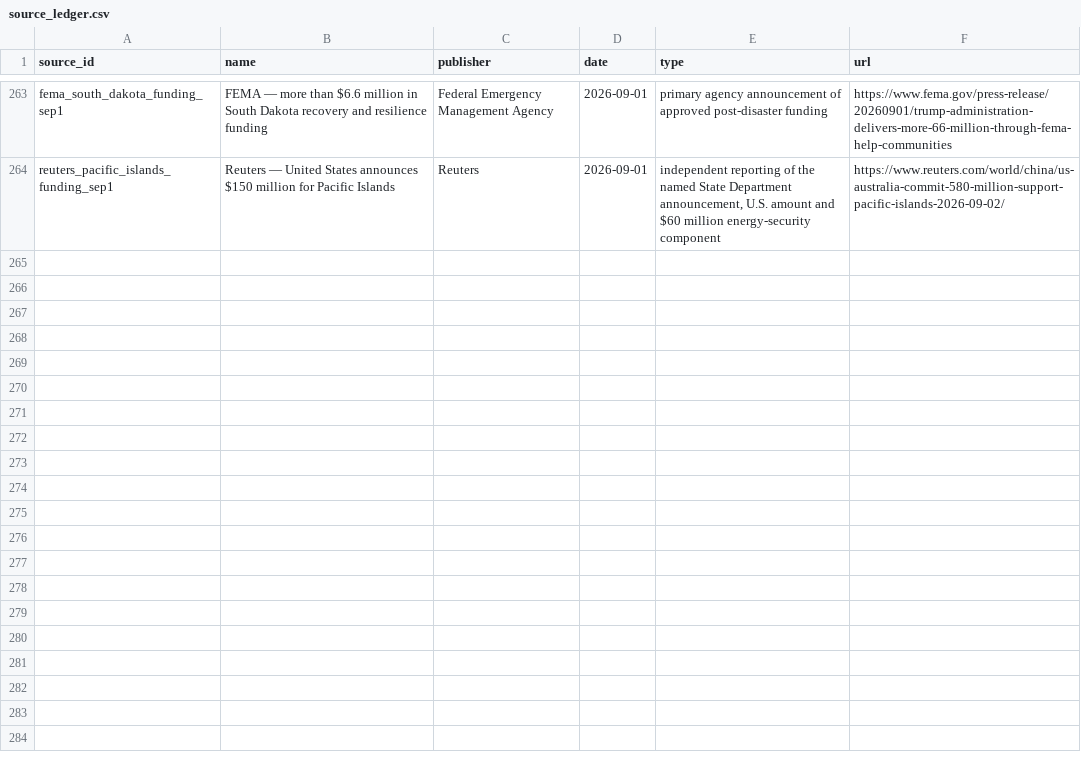
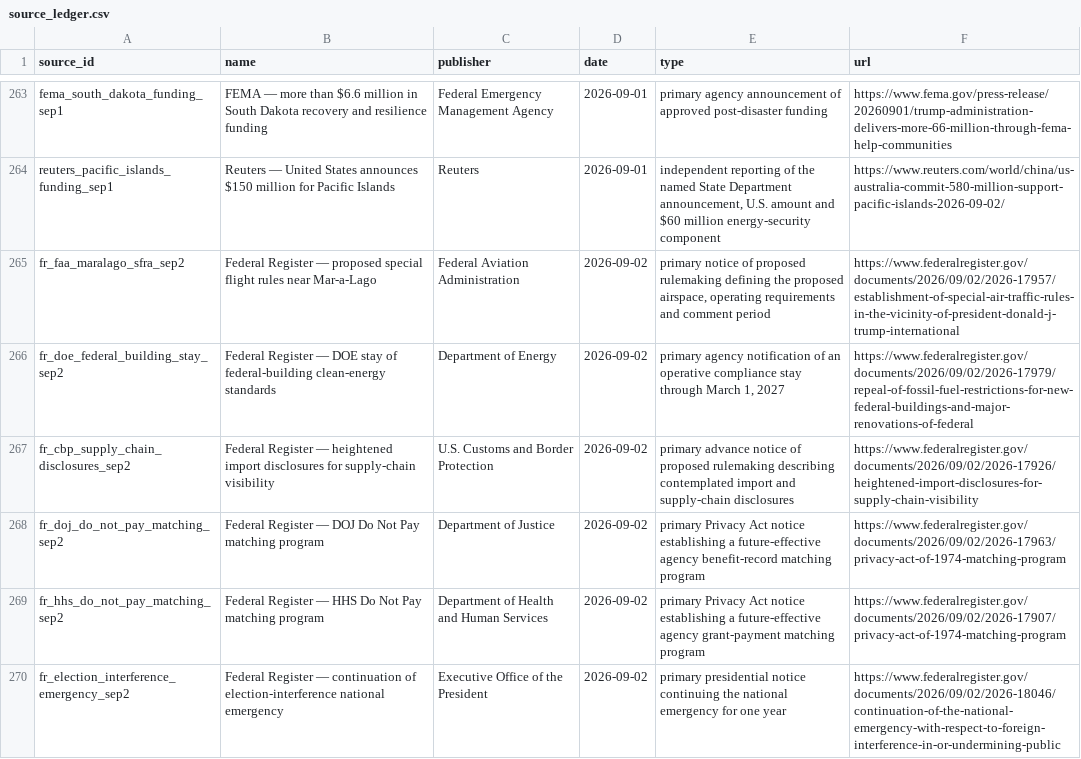
Before and after one commit to PauseBeforeHarmProtocol/the-record, a CSV file: data/source_ledger.csv, drawn as a sheet; only a part is shown, gaps mark what is left out.

Commit message:
Publish national record release 10.13.0

```diff
--- a/data/source_ledger.csv
+++ b/data/source_ledger.csv
@@ -264 +264,7 @@ fema_south_dakota_funding_sep1,FEMA — more than $6.6 million in South Dakota r
 reuters_pacific_islands_funding_sep1,Reuters — United States announces $150 million for Pacific Islands,Reuters,2026-09-01,"independent reporting of the named State Department announcement, U.S. amount and $60 million energy-security component",https://www.reuters.com/world/china/us-australia-commit-580-million-support-pacific-islands-2026-09-02/
+fr_faa_maralago_sfra_sep2,Federal Register — proposed special flight rules near Mar-a-Lago,Federal Aviation Administration,2026-09-02,"primary notice of proposed rulemaking defining the proposed airspace, operating requirements and comment period",https://www.federalregister.gov/documents/2026/09/02/2026-17957/establishment-of-special-air-traffic-rules-in-the-vicinity-of-president-donald-j-trump-international
+fr_doe_federal_building_stay_sep2,Federal Register — DOE stay of federal-building clean-energy standards,Department of Energy,2026-09-02,"primary agency notification of an operative compliance stay through March 1, 2027",https://www.federalregister.gov/documents/2026/09/02/2026-17979/repeal-of-fossil-fuel-restrictions-for-new-federal-buildings-and-major-renovations-of-federal
+fr_cbp_supply_chain_disclosures_sep2,Federal Register — heightened import disclosures for supply-chain visibility,U.S. Customs and Border Protection,2026-09-02,primary advance notice of proposed rulemaking describing contemplated import and supply-chain disclosures,https://www.federalregister.gov/documents/2026/09/02/2026-17926/heightened-import-disclosures-for-supply-chain-visibility
+fr_doj_do_not_pay_matching_sep2,Federal Register — DOJ Do Not Pay matching program,Department of Justice,2026-09-02,primary Privacy Act notice establishing a future-effective agency benefit-record matching program,https://www.federalregister.gov/documents/2026/09/02/2026-17963/privacy-act-of-1974-matching-program
+fr_hhs_do_not_pay_matching_sep2,Federal Register — HHS Do Not Pay matching program,Department of Health and Human Services,2026-09-02,primary Privacy Act notice establishing a future-effective agency grant-payment matching program,https://www.federalregister.gov/documents/2026/09/02/2026-17907/privacy-act-of-1974-matching-program
+fr_election_interference_emergency_sep2,Federal Register — continuation of election-interference national emergency,Executive Office of the President,2026-09-02,primary presidential notice continuing the national emergency for one year,https://www.federalregister.gov/documents/2026/09/02/2026-18046/continuation-of-the-national-emergency-with-respect-to-foreign-interference-in-or-undermining-public
```
Also changed, not shown: 39 other files.
